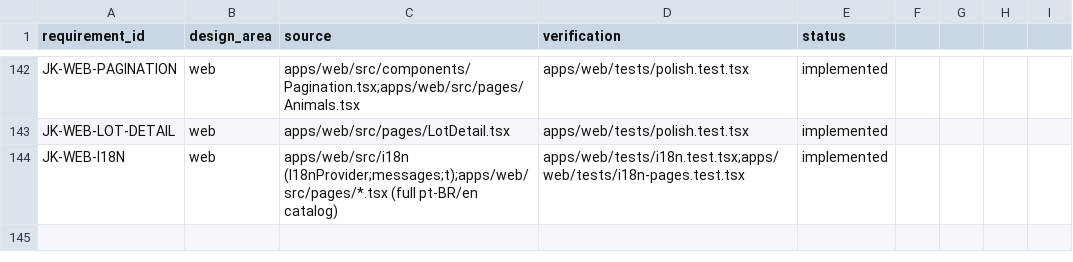
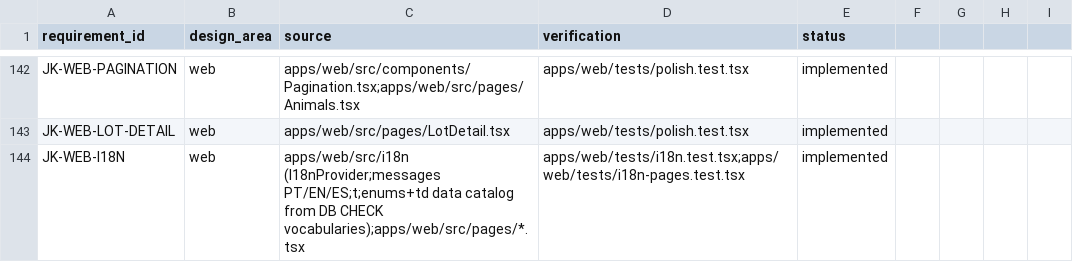
Before and after one commit to jorquesa-hue/SAGA, a CSV file: docs/traceability/matrix.csv, drawn as a sheet; only a part is shown, gaps mark what is left out.

Commit message:
web: add Spanish locale + localize all enum data values (PT/EN/ES)
Make the whole console translatable to Portuguese, Spanish, and English —
text AND data.

- Spanish (es) added as a first-class locale: full mirror of every UI key
  (~289 keys), plus an ES button in the language toggle.
- New data-translation layer (src/i18n/enums.ts + td() on the i18n context):
  localizes controlled data values that render raw from the API — statuses,
  sex, severity, risk class, lifecycle, purposes, methods, outcomes, formats,
  connector types, etc. The vocabularies are taken verbatim from the database
  CHECK constraints so labels match real stored values; free-form data (breed
  codes, names, typed categories) passes through unchanged and null renders as
  an em dash, so nothing is ever blank.
- Wired td() into every page that shows enum data: Animals (list cells +
  status filter), AnimalDetail, Alerts, Exports, Integrations, Recommendations,
  Imports, LotDetail.
- Finished the Animals screen: its RegisterForm (labels, sex options, buttons,
  success message) and export/status messages were still hardcoded pt-BR.
- Tests: Spanish shell toggle; command screens in ES; enum data localized
  across PT/EN/ES with free-form pass-through. traceability updated.

pt-BR output stays byte-identical, so the existing suite is unchanged.
apps/web 27/27 pass; tsc --noEmit clean; vite build + eslint clean.

```diff
--- a/docs/traceability/matrix.csv
+++ b/docs/traceability/matrix.csv
@@ -143,2 +143,2 @@ JK-WEB-PAGINATION,web,apps/web/src/components/Pagination.tsx;apps/web/src/pages/
 JK-WEB-LOT-DETAIL,web,apps/web/src/pages/LotDetail.tsx,apps/web/tests/polish.test.tsx,implemented
-JK-WEB-I18N,web,apps/web/src/i18n (I18nProvider;messages;t);apps/web/src/pages/*.tsx (full pt-BR/en catalog),apps/web/tests/i18n.test.tsx;apps/web/tests/i18n-pages.test.tsx,implemented
+JK-WEB-I18N,web,apps/web/src/i18n (I18nProvider;messages PT/EN/ES;t;enums+td data catalog from DB CHECK vocabularies);apps/web/src/pages/*.tsx,apps/web/tests/i18n.test.tsx;apps/web/tests/i18n-pages.test.tsx,implemented
```
Also changed, not shown: 13 other files.
